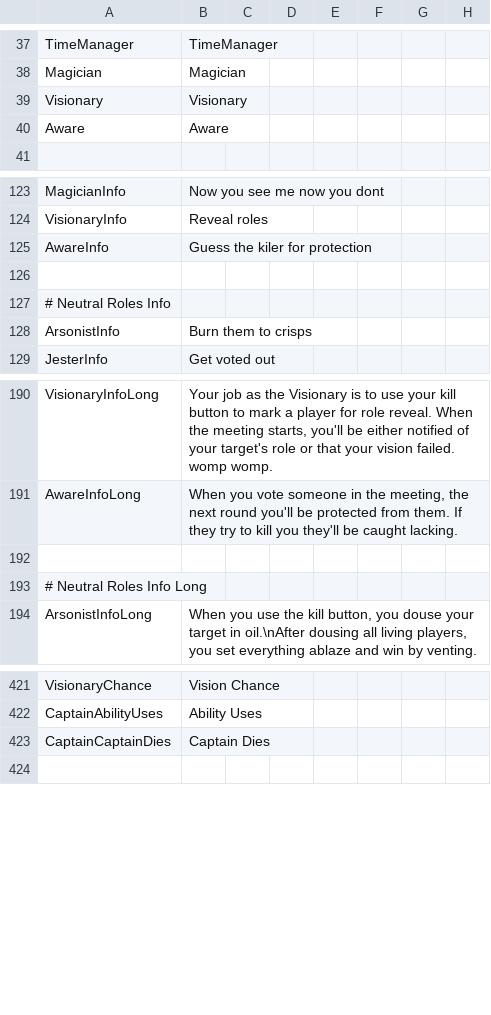
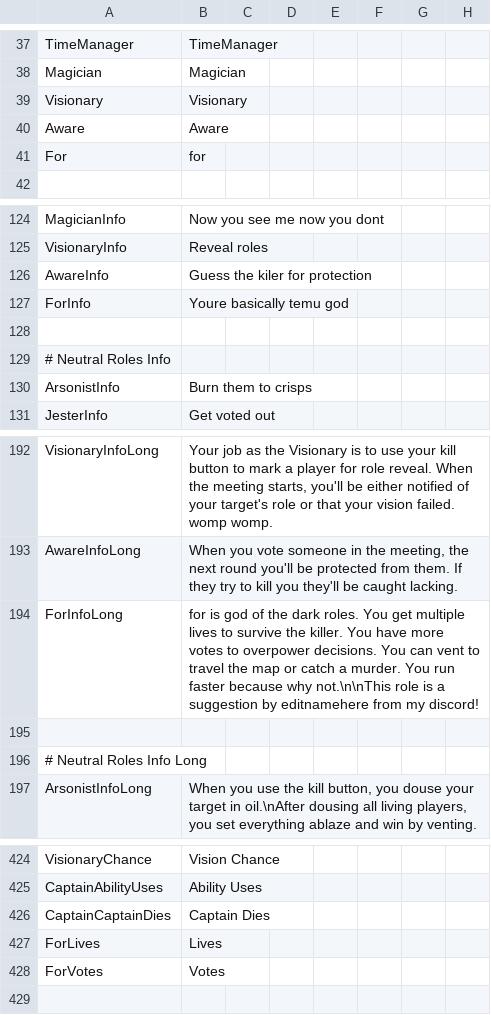
Before and after one commit to Project-Echo-Development/The-Dark-Roles, a CSV file: Resources/string.csv, drawn as a sheet; only a part is shown, gaps mark what is left out.

Commit message:
Added for role
Added for role

```diff
--- a/Resources/string.csv
+++ b/Resources/string.csv
@@ -40,2 +40,3 @@
 "Aware","Aware"
+"For","for"
 
@@ -125,2 +126,3 @@
 "AwareInfo","Guess the kiler for protection"
+"ForInfo","Youre basically temu god"
 
@@ -191,2 +193,3 @@
 "AwareInfoLong","When you vote someone in the meeting, the next round you'll be protected from them. If they try to kill you they'll be caught lacking."
+"ForInfoLong","for is god of the dark roles. You get multiple lives to survive the killer. You have more votes to overpower decisions. You can vent to travel the map or catch a murder. You run faster because why not.\n\nThis role is a suggestion by editnamehere from my discord!"
 
@@ -423,2 +426,4 @@
 "CaptainCaptainDies","Captain Dies"
+"ForLives","Lives"
+"ForVotes","Votes"
 
```
Also changed, not shown: 4 other files.
